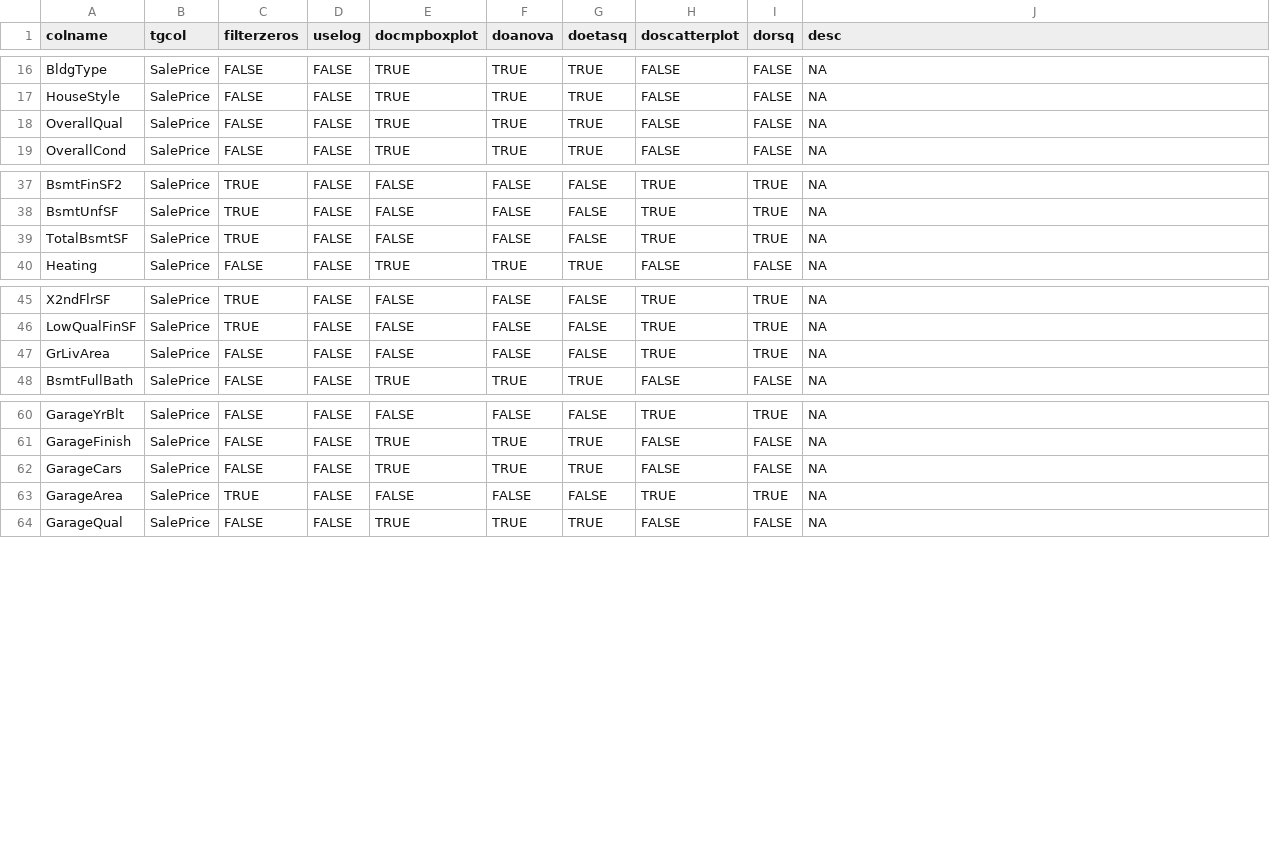
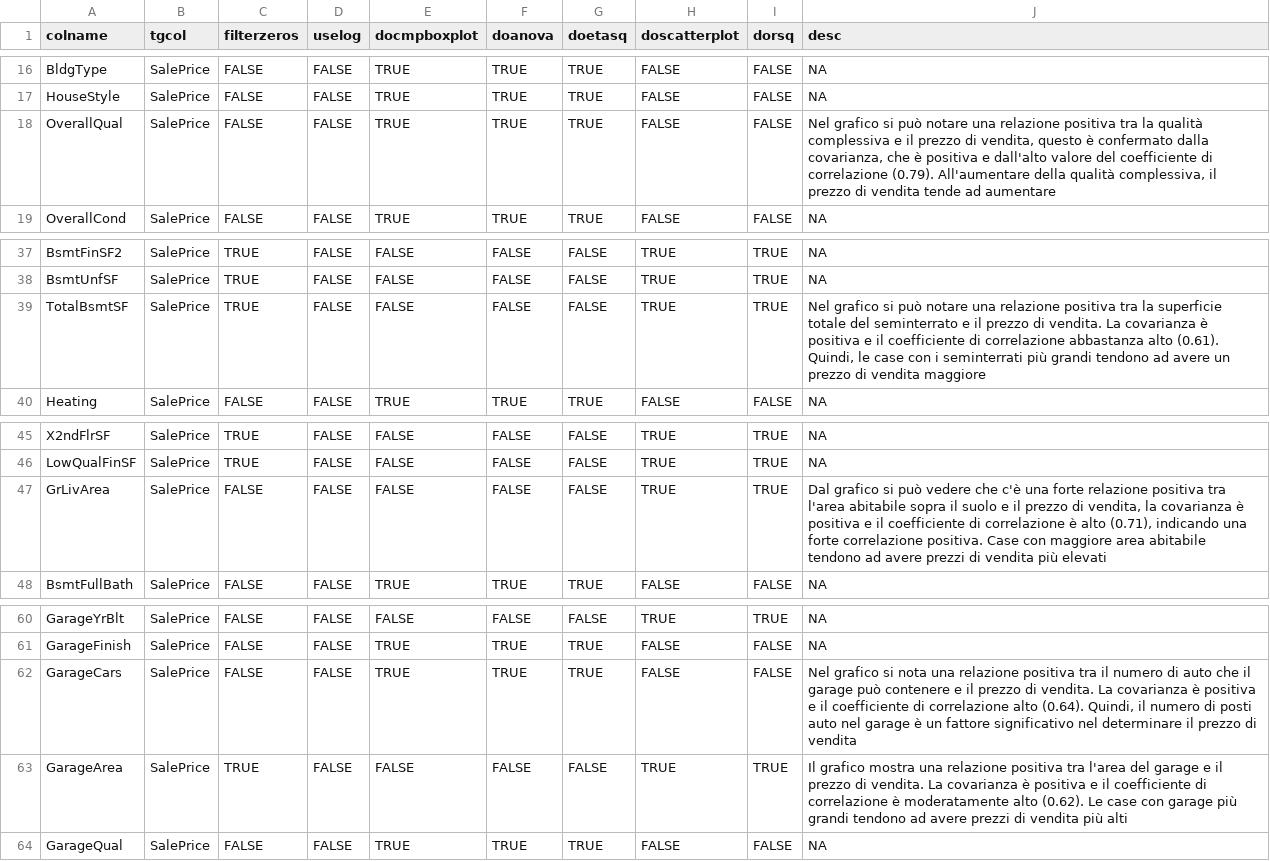
Before and after one commit to capsia37/da-homework, a CSV file: houseprices-biv.config.csv, drawn as a sheet; only a part is shown, gaps mark what is left out.

Commit message:
Update houseprices-biv.config.csv

```diff
--- a/houseprices-biv.config.csv
+++ b/houseprices-biv.config.csv
@@ -17,3 +17,3 @@
 "HouseStyle","SalePrice",FALSE,FALSE,TRUE,TRUE,TRUE,FALSE,FALSE,NA
-"OverallQual","SalePrice",FALSE,FALSE,TRUE,TRUE,TRUE,FALSE,FALSE,NA
+"OverallQual","SalePrice",FALSE,FALSE,TRUE,TRUE,TRUE,FALSE,FALSE,"Nel grafico si può notare una relazione positiva tra la qualità complessiva e il prezzo di vendita, questo è confermato dalla covarianza, che è positiva e dall'alto valore del coefficiente di correlazione (0.79). All'aumentare della qualità complessiva, il prezzo di vendita tende ad aumentare"
 "OverallCond","SalePrice",FALSE,FALSE,TRUE,TRUE,TRUE,FALSE,FALSE,NA
@@ -38,3 +38,3 @@
 "BsmtUnfSF","SalePrice",TRUE,FALSE,FALSE,FALSE,FALSE,TRUE,TRUE,NA
-"TotalBsmtSF","SalePrice",TRUE,FALSE,FALSE,FALSE,FALSE,TRUE,TRUE,NA
+"TotalBsmtSF","SalePrice",TRUE,FALSE,FALSE,FALSE,FALSE,TRUE,TRUE,"Nel grafico si può notare una relazione positiva tra la superficie totale del seminterrato e il prezzo di vendita. La covarianza è positiva e il coefficiente di correlazione abbastanza alto (0.61). Quindi, le case con i seminterrati più grandi tendono ad avere un prezzo di vendita maggiore"
 "Heating","SalePrice",FALSE,FALSE,TRUE,TRUE,TRUE,FALSE,FALSE,NA
@@ -46,3 +46,3 @@
 "LowQualFinSF","SalePrice",TRUE,FALSE,FALSE,FALSE,FALSE,TRUE,TRUE,NA
-"GrLivArea","SalePrice",FALSE,FALSE,FALSE,FALSE,FALSE,TRUE,TRUE,NA
+"GrLivArea","SalePrice",FALSE,FALSE,FALSE,FALSE,FALSE,TRUE,TRUE,"Dal grafico si può vedere che c'è una forte relazione positiva tra l'area abitabile sopra il suolo e il prezzo di vendita, la covarianza è positiva e il coefficiente di correlazione è alto (0.71), indicando una forte correlazione positiva. Case con maggiore area abitabile tendono ad avere prezzi di vendita più elevati"
 "BsmtFullBath","SalePrice",FALSE,FALSE,TRUE,TRUE,TRUE,FALSE,FALSE,NA
@@ -61,4 +61,4 @@
 "GarageFinish","SalePrice",FALSE,FALSE,TRUE,TRUE,TRUE,FALSE,FALSE,NA
-"GarageCars","SalePrice",FALSE,FALSE,TRUE,TRUE,TRUE,FALSE,FALSE,NA
-"GarageArea","SalePrice",TRUE,FALSE,FALSE,FALSE,FALSE,TRUE,TRUE,NA
+"GarageCars","SalePrice",FALSE,FALSE,TRUE,TRUE,TRUE,FALSE,FALSE,"Nel grafico si nota una relazione positiva tra il numero di auto che il garage può contenere e il prezzo di vendita. La covarianza è positiva e il coefficiente di correlazione alto (0.64). Quindi, il numero di posti auto nel garage è un fattore significativo nel determinare il prezzo di vendita"
+"GarageArea","SalePrice",TRUE,FALSE,FALSE,FALSE,FALSE,TRUE,TRUE,"Il grafico mostra una relazione positiva tra l'area del garage e il prezzo di vendita. La covarianza è positiva e il coefficiente di correlazione è moderatamente alto (0.62). Le case con garage più grandi tendono ad avere prezzi di vendita più alti"
 "GarageQual","SalePrice",FALSE,FALSE,TRUE,TRUE,TRUE,FALSE,FALSE,NA
```
